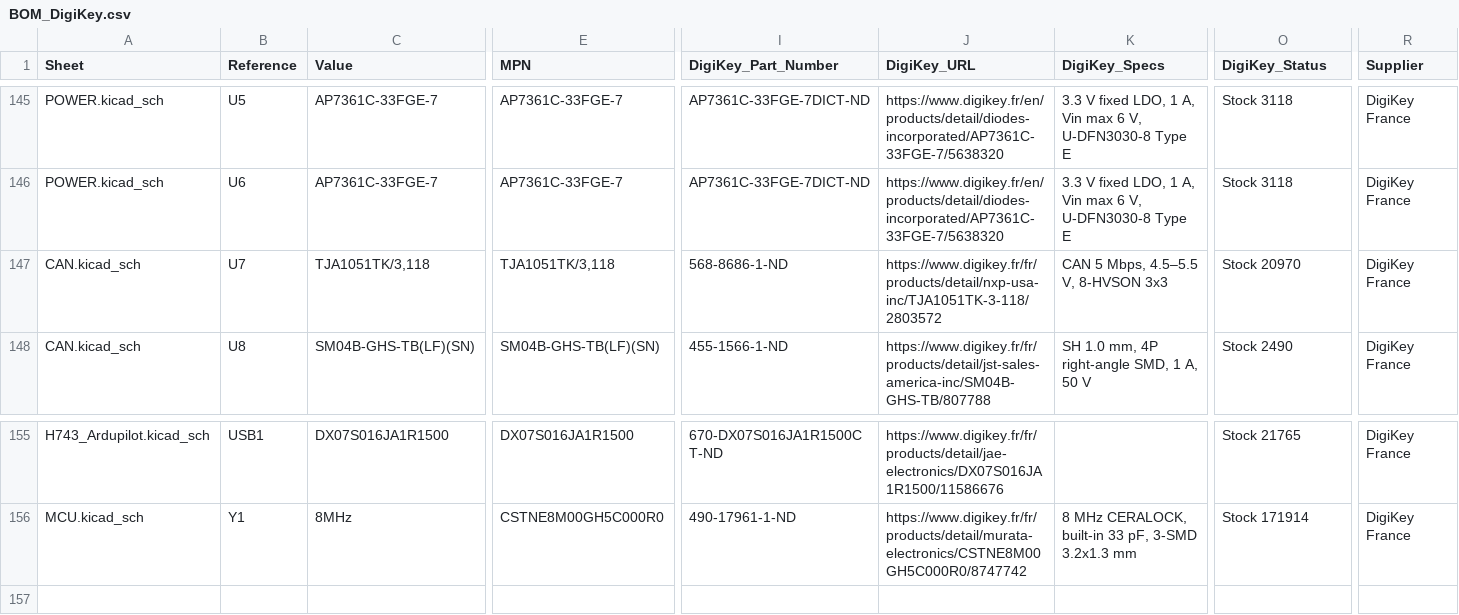
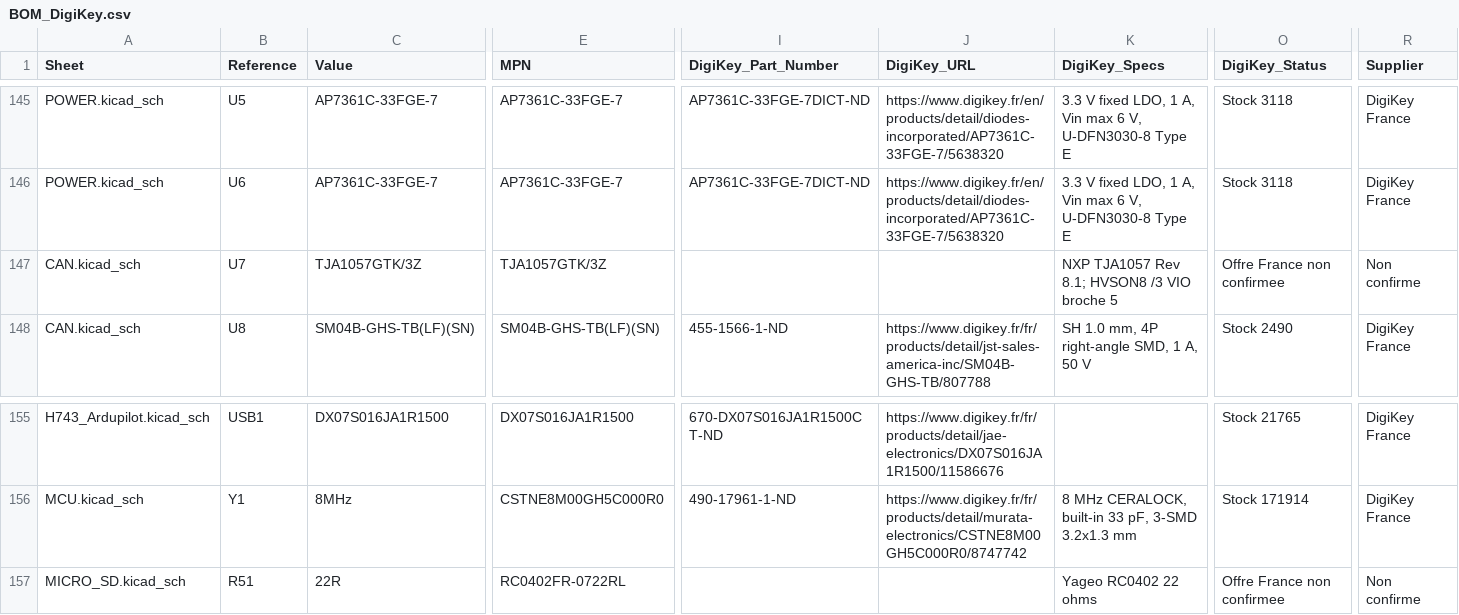
Before and after one commit to OliviezGit/FC_01, a CSV file: BOM_DigiKey.csv, drawn as a sheet; only a part is shown, gaps mark what is left out; rows hold the shown columns only; the diff covers the shown part only; the diff names each change by its address in the sheet, - before the commit and + after, or states it on an @@ line.

```diff
--- a/BOM_DigiKey.csv
+++ b/BOM_DigiKey.csv
-C147 (Value): TJA1051TK/3,118
+C147 (Value): TJA1057GTK/3Z
-E147 (MPN): TJA1051TK/3,118
+E147 (MPN): TJA1057GTK/3Z
-I147 (DigiKey_Part_Number): 568-8686-1-ND
+I147 (DigiKey_Part_Number): (empty)
-J147 (DigiKey_URL): https://www.digikey.fr/fr/products/detail/nxp-usa-inc/TJA1051TK-3-118/2803572
+J147 (DigiKey_URL): (empty)
-K147 (DigiKey_Specs): CAN 5 Mbps, 4.5–5.5 V, 8-HVSON 3x3
+K147 (DigiKey_Specs): NXP TJA1057 Rev 8.1; HVSON8 /3 VIO broche 5
-O147 (DigiKey_Status): Stock 20970
+O147 (DigiKey_Status): Offre France non confirmee
-R147 (Supplier): DigiKey France
+R147 (Supplier): Non confirme
+row 157: MICRO_SD.kicad_sch | R51 | 22R | RC0402FR-0722RL |  |  | Yageo RC0402 22 ohms | Offre France non confirmee | Non confirme
```
Also changed, not shown: 5 edited cells elsewhere in this file, composants/BOM_FR.csv, verification/COMPONENTS.csv, 20 other files.
